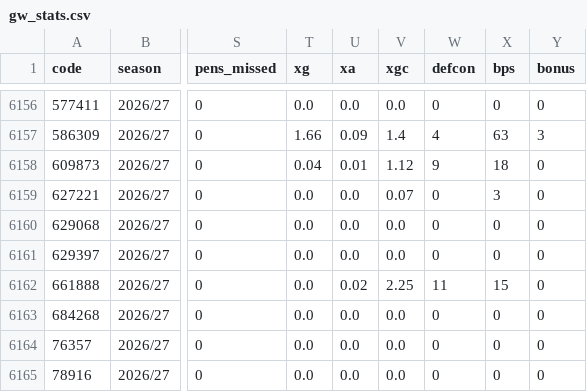
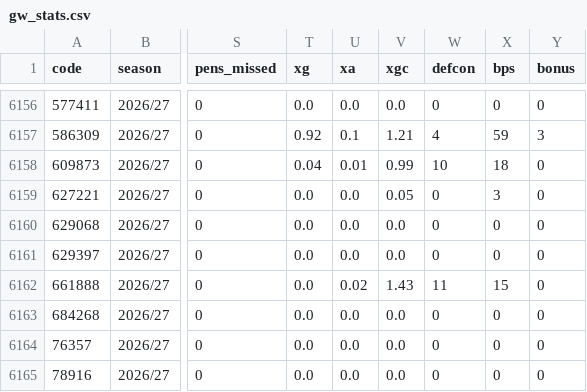
Before and after one commit to teatimedev/fpl-2026, a CSV file: data/gw_stats.csv, drawn as a sheet; only a part is shown, gaps mark what is left out; the diff covers the shown part only; the diff names each change by its address in the sheet, - before the commit and + after, or states it on an @@ line.

```diff
--- a/data/gw_stats.csv
+++ b/data/gw_stats.csv
-T6157 (xg): 1.66
+T6157 (xg): 0.92
-U6157 (xa): 0.09
+U6157 (xa): 0.1
-V6157 (xgc): 1.4
+V6157 (xgc): 1.21
-X6157 (bps): 63
+X6157 (bps): 59
-V6158 (xgc): 1.12
+V6158 (xgc): 0.99
-W6158 (defcon): 9
+W6158 (defcon): 10
-V6159 (xgc): 0.07
+V6159 (xgc): 0.05
-V6162 (xgc): 2.25
+V6162 (xgc): 1.43
```
Also changed, not shown: 53 edited cells elsewhere in this file, 20 other files.
